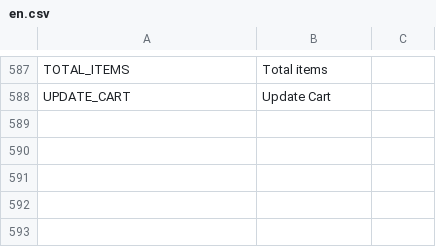
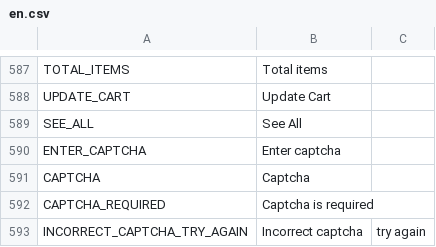
Before and after one commit to frontend-ingold/b2ctemplate, a CSV file: en.csv, drawn as a sheet; only a part is shown, gaps mark what is left out; the diff names each change by its address in the sheet, - before the commit and + after, or states it on an @@ line.

```diff
--- a/en.csv
+++ b/en.csv
+row 589: SEE_ALL | See All
+row 590: ENTER_CAPTCHA | Enter captcha
+row 591: CAPTCHA | Captcha
+row 592: CAPTCHA_REQUIRED | Captcha is required
+row 593: INCORRECT_CAPTCHA_TRY_AGAIN | Incorrect captcha | try again
```
Also changed, not shown: de.csv.
